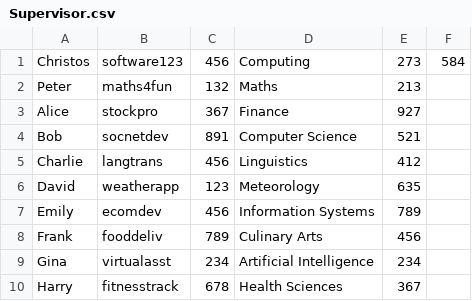
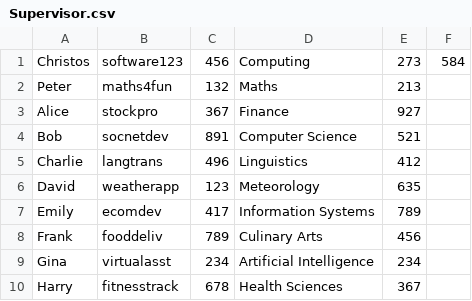
Before and after one commit to RDC23/ee273-project, a CSV file: project_code/Supervisor.csv, drawn as a sheet.

```diff
--- a/project_code/Supervisor.csv
+++ b/project_code/Supervisor.csv
@@ -4,5 +4,5 @@ Alice,stockpro,367,Finance,927
 Bob,socnetdev,891,Computer Science,521
-Charlie,langtrans,456,Linguistics,412
+Charlie,langtrans,496,Linguistics,412
 David,weatherapp,123,Meteorology,635
-Emily,ecomdev,456,Information Systems,789
+Emily,ecomdev,417,Information Systems,789
 Frank,fooddeliv,789,Culinary Arts,456
```
Also changed, not shown: project_code/Student.csv, 12 other files.
